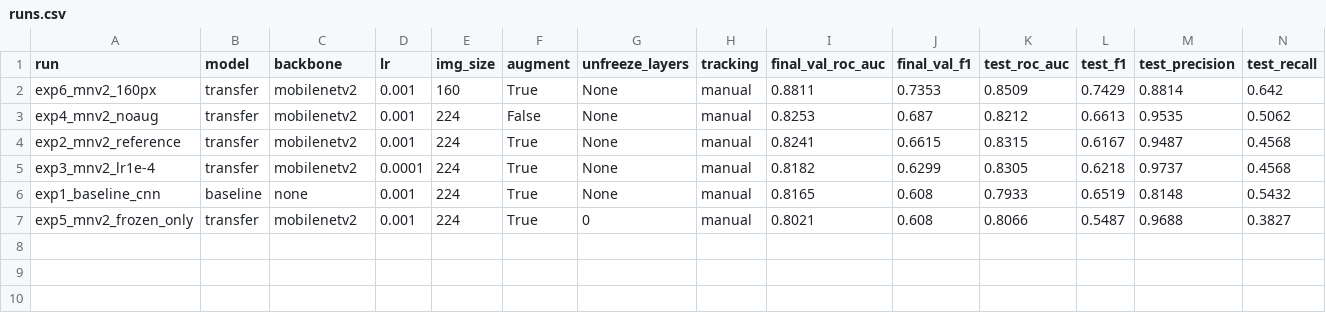
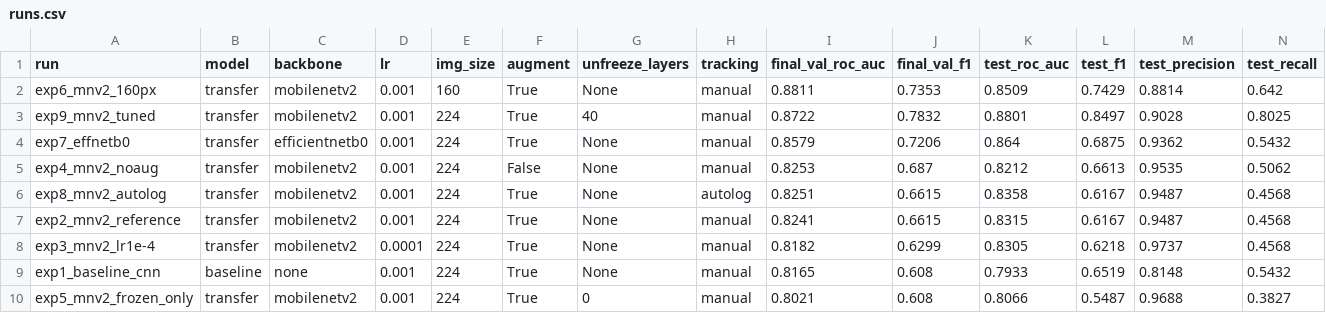
Before and after one commit to azmkh/22L-6877_A2_Ops, a CSV file: reports/comparison/runs.csv, drawn as a sheet; only a part is shown; rows hold the shown columns only; the diff names each change by its address in the sheet, - before the commit and + after, or states it on an @@ line.

```diff
--- a/reports/comparison/runs.csv
+++ b/reports/comparison/runs.csv
+row 3: exp9_mnv2_tuned | transfer | mobilenetv2 | 0.001 | 224 | True | 40 | manual | 0.8722 | 0.7832 | 0.8801 | 0.8497 | 0.9028 | 0.8025
+row 4: exp7_effnetb0 | transfer | efficientnetb0 | 0.001 | 224 | True | None | manual | 0.8579 | 0.7206 | 0.864 | 0.6875 | 0.9362 | 0.5432
+row 6: exp8_mnv2_autolog | transfer | mobilenetv2 | 0.001 | 224 | True | None | autolog | 0.8251 | 0.6615 | 0.8358 | 0.6167 | 0.9487 | 0.4568
```
Also changed, not shown: 4 other files.
